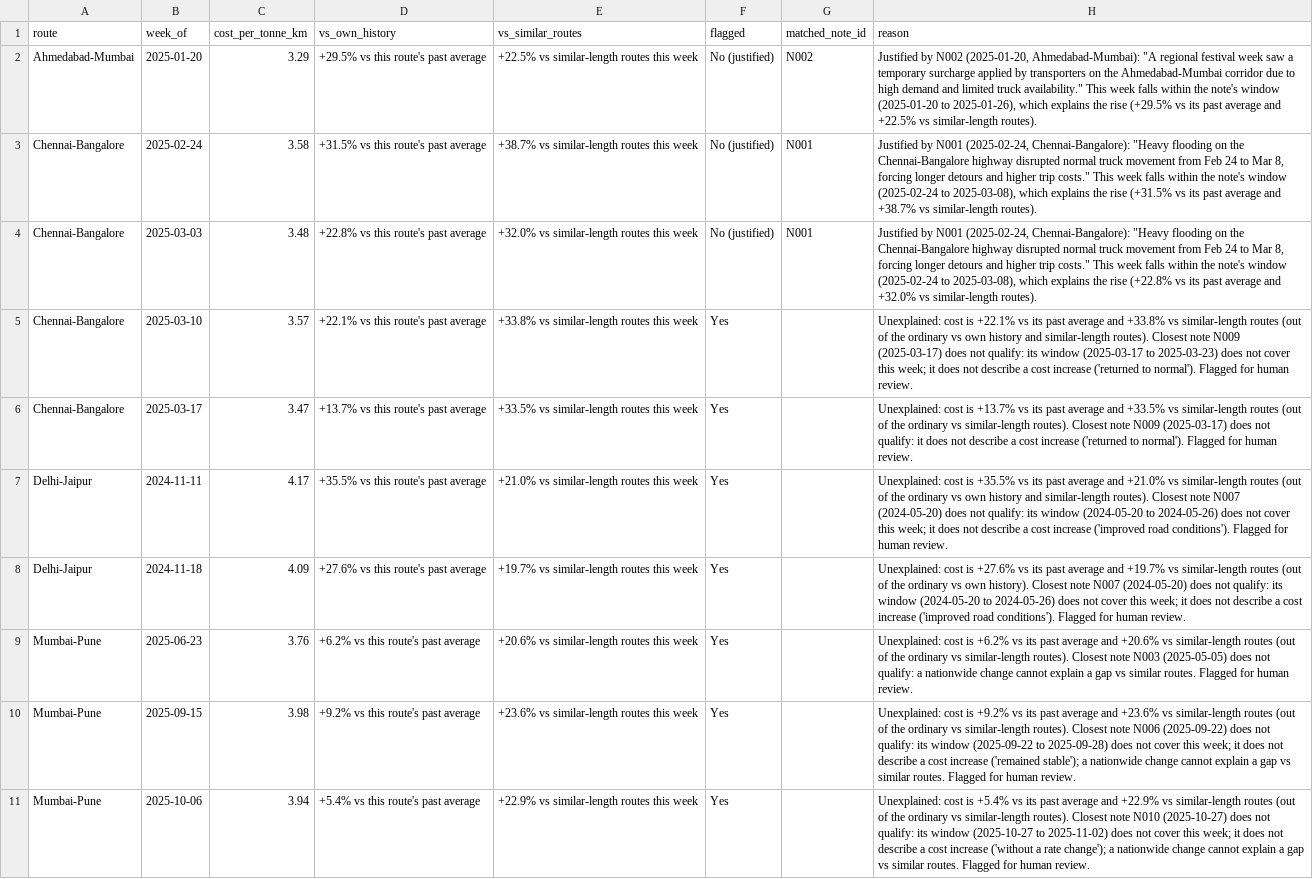
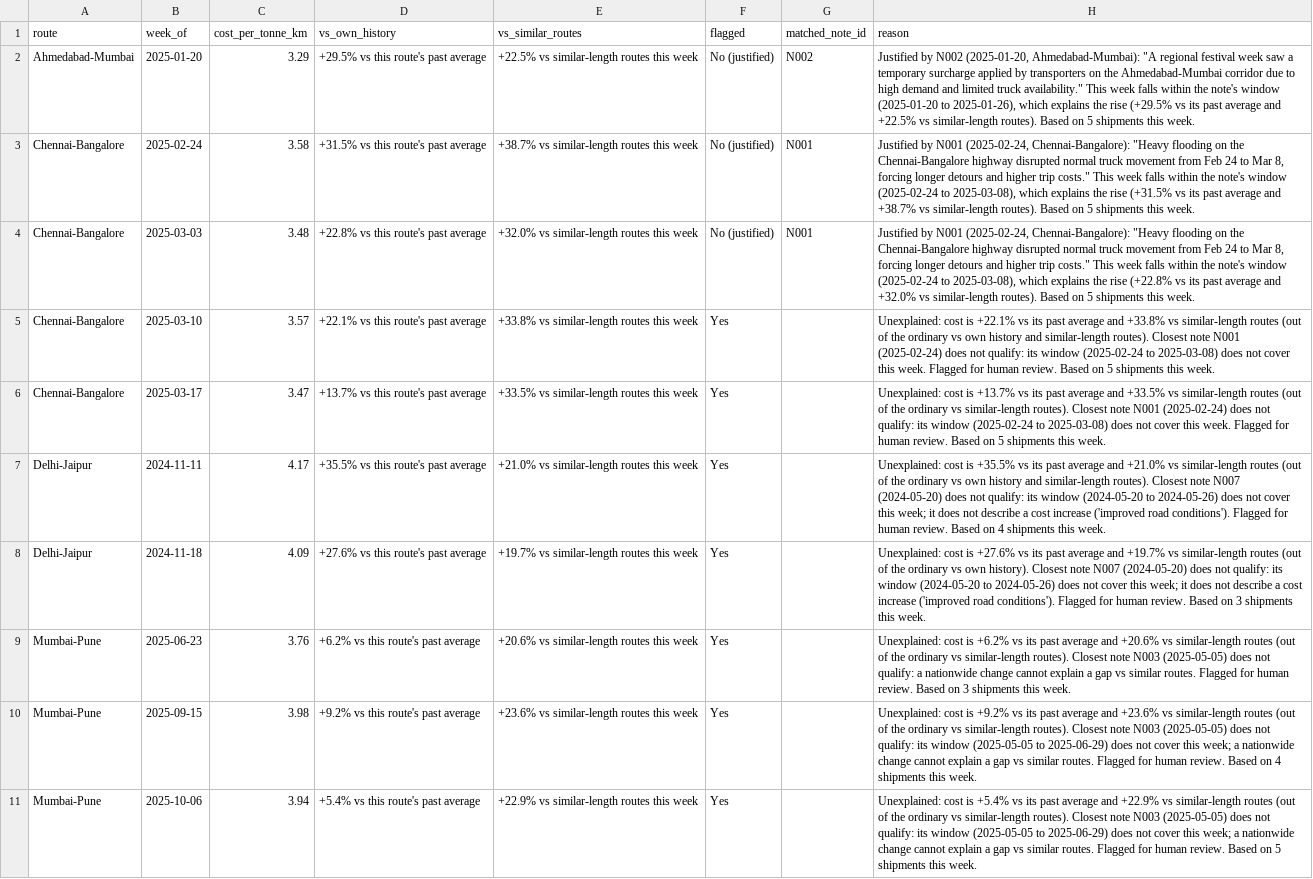
Before and after one commit to sunilkumarcodes/freighttiger-ai, a CSV file: outputs/flagged_only.csv, drawn as a sheet; only a part is shown; the diff covers the shown part only; the diff names each change by its address in the sheet, - before the commit and + after, or states it on an @@ line.

```diff
--- a/outputs/flagged_only.csv
+++ b/outputs/flagged_only.csv
-H2 (reason): …similar-length routes).
+H2 (reason): …similar-length routes). Based on 5 shipments this week.
-H3 (reason): …similar-length routes).
+H3 (reason): …similar-length routes). Based on 5 shipments this week.
-H4 (reason): …similar-length routes).
+H4 (reason): …similar-length routes). Based on 5 shipments this week.
-H5 (reason): …Closest note N009 (2025-03-17) does not qualify: its window (2025-03-17 to 2025-03-23) does not cover this week; it does not describe a cost increase ('returned to normal'). Flagged for human review.
+H5 (reason): …Closest note N001 (2025-02-24) does not qualify: its window (2025-02-24 to 2025-03-08) does not cover this week. Flagged for human review. Based on 5 shipments this week.
-H6 (reason): …Closest note N009 (2025-03-17) does not qualify: it does not describe a cost increase ('returned to normal'). Flagged for human review.
+H6 (reason): …Closest note N001 (2025-02-24) does not qualify: its window (2025-02-24 to 2025-03-08) does not cover this week. Flagged for human review. Based on 5 shipments this week.
-H7 (reason): …human review.
+H7 (reason): …human review. Based on 4 shipments this week.
-H8 (reason): …human review.
+H8 (reason): …human review. Based on 3 shipments this week.
-H9 (reason): …human review.
+H9 (reason): …human review. Based on 3 shipments this week.
-H10 (reason): …Closest note N006 (2025-09-22) does not qualify: its window (2025-09-22 to 2025-09-28) does not cover this week; it does not describe a cost increase ('remained stable'); a nationwide change cannot explain a gap vs similar routes. Flagged for human review.
+H10 (reason): …Closest note N003 (2025-05-05) does not qualify: its window (2025-05-05 to 2025-06-29) does not cover this week; a nationwide change cannot explain a gap vs similar routes. Flagged for human review. Based on 4 shipments this week.
-H11 (reason): …Closest note N010 (2025-10-27) does not qualify: its window (2025-10-27 to 2025-11-02) does not cover this week; it does not describe a cost increase ('without a rate change'); a nationwide change cannot explain a gap vs similar routes. Flagged for human review.
+H11 (reason): …Closest note N003 (2025-05-05) does not qualify: its window (2025-05-05 to 2025-06-29) does not cover this week; a nationwide change cannot explain a gap vs similar routes. Flagged for human review. Based on 5 shipments this week.
```
Also changed, not shown: 9 edited cells elsewhere in this file, outputs/final_output.csv, outputs/route_week_audit.csv, 21 other files.
